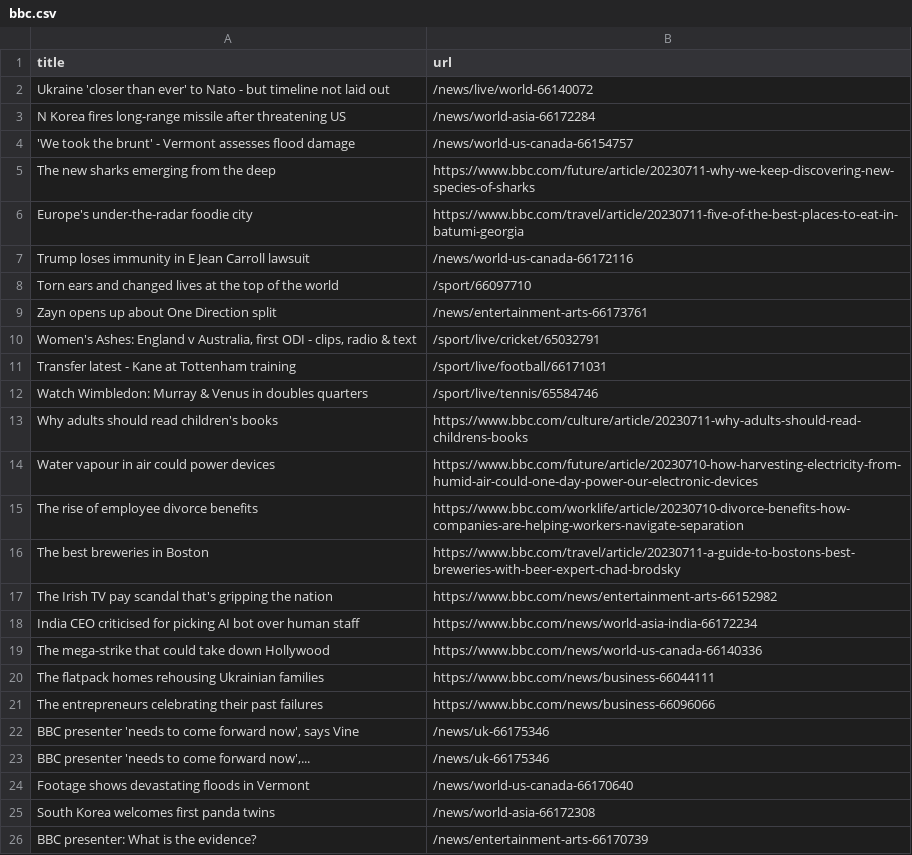
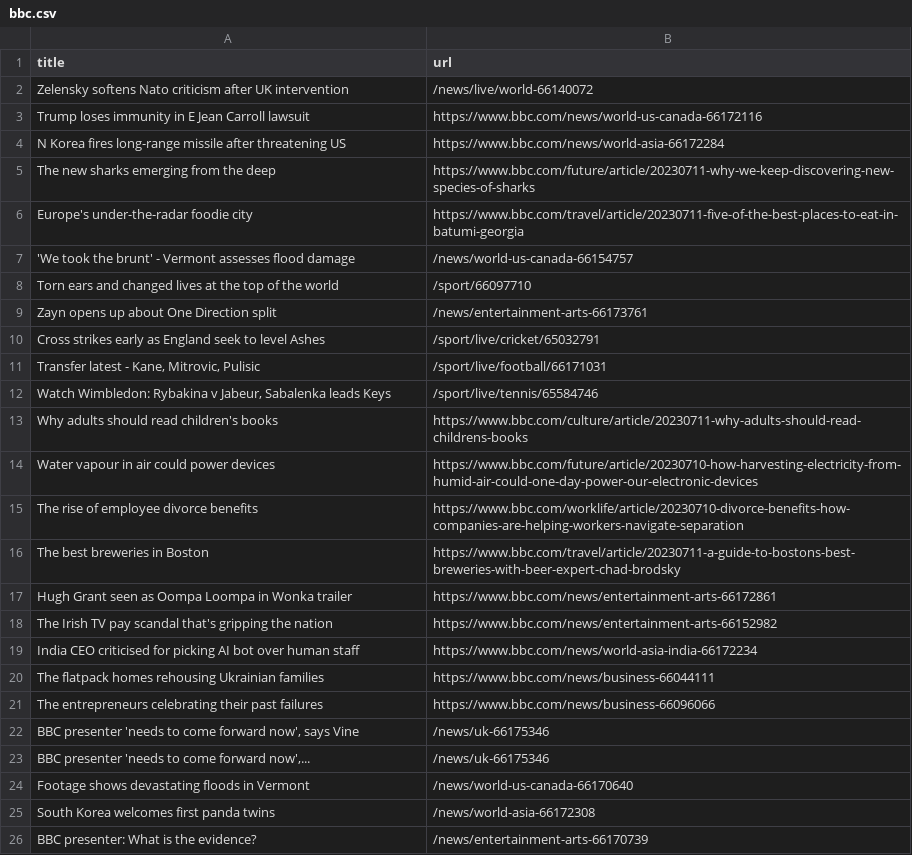
Before and after one commit to vlsachdev/automatic-scraper-bbc, a CSV file: bbc.csv, drawn as a sheet; only a part is shown.

```diff
--- a/bbc.csv
+++ b/bbc.csv
@@ -1,13 +1,13 @@
 title,url
-Ukraine 'closer than ever' to Nato - but timeline not laid out,/news/live/world-66140072
-N Korea fires long-range missile after threatening US,/news/world-asia-66172284
-'We took the brunt' - Vermont assesses flood damage,/news/world-us-canada-66154757
+Zelensky softens Nato criticism after UK intervention,/news/live/world-66140072
+Trump loses immunity in E Jean Carroll lawsuit,https://www.bbc.com/news/world-us-canada-66172116
+N Korea fires long-range missile after threatening US,https://www.bbc.com/news/world-asia-66172284
 The new sharks emerging from the deep,https://www.bbc.com/future/article/20230711-why-we-keep-discovering-new-species-of-sharks
 Europe's under-the-radar foodie city,https://www.bbc.com/travel/article/20230711-five-of-the-best-places-to-eat-in-batumi-georgia
-Trump loses immunity in E Jean Carroll lawsuit,/news/world-us-canada-66172116
+'We took the brunt' - Vermont assesses flood damage,/news/world-us-canada-66154757
 Torn ears and changed lives at the top of the world,/sport/66097710
 Zayn opens up about One Direction split,/news/entertainment-arts-66173761
-"Women's Ashes: England v Australia, first ODI - clips, radio & text",/sport/live/cricket/65032791
-Transfer latest - Kane at Tottenham training,/sport/live/football/66171031
-Watch Wimbledon: Murray & Venus in doubles quarters,/sport/live/tennis/65584746
+Cross strikes early as England seek to level Ashes,/sport/live/cricket/65032791
+"Transfer latest - Kane, Mitrovic, Pulisic",/sport/live/football/66171031
+"Watch Wimbledon: Rybakina v Jabeur, Sabalenka leads Keys",/sport/live/tennis/65584746
 Why adults should read children's books,https://www.bbc.com/culture/article/20230711-why-adults-should-read-childrens-books
@@ -16,5 +16,5 @@ The rise of employee divorce benefits,https://www.bbc.com/worklife/article/20230
 The best breweries in Boston,https://www.bbc.com/travel/article/20230711-a-guide-to-bostons-best-breweries-with-beer-expert-chad-brodsky
+Hugh Grant seen as Oompa Loompa in Wonka trailer,https://www.bbc.com/news/entertainment-arts-66172861
 The Irish TV pay scandal that's gripping the nation,https://www.bbc.com/news/entertainment-arts-66152982
 India CEO criticised for picking AI bot over human staff,https://www.bbc.com/news/world-asia-india-66172234
-The mega-strike that could take down Hollywood,https://www.bbc.com/news/world-us-canada-66140336
 The flatpack homes rehousing Ukrainian families,https://www.bbc.com/news/business-66044111
```
